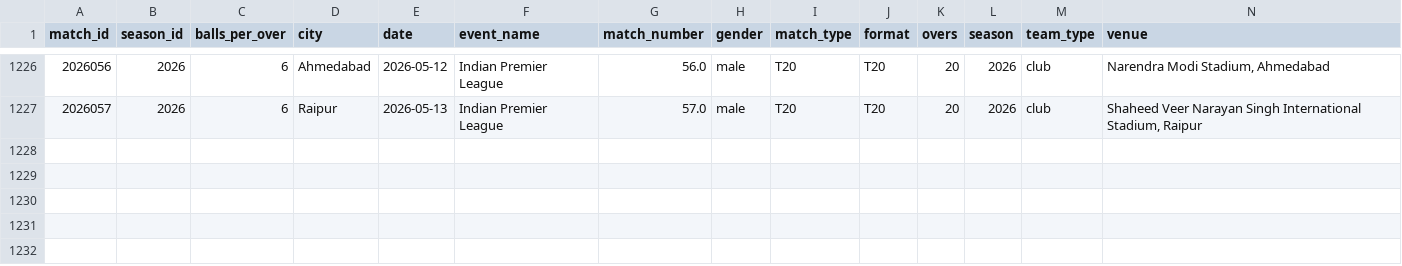
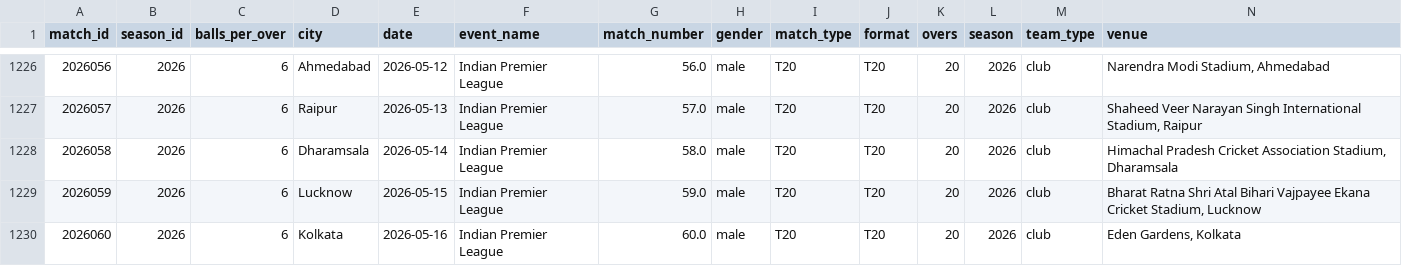
Before and after one commit to parthrugved/IPL-Match-Predictor-ML, a CSV file: data/matches.csv, drawn as a sheet; only a part is shown, gaps mark what is left out; rows hold the shown columns only; the diff names each change by its address in the sheet, - before the commit and + after, or states it on an @@ line.

Commit message:
match commit #60

```diff
--- a/data/matches.csv
+++ b/data/matches.csv
+row 1228: 2026058 | 2026 | 6 | Dharamsala | 2026-05-14 | Indian Premier League | 58.0 | male | T20 | T20 | 20 | 2026 | club | Himachal Pradesh Cricket Association Stadium, Dharamsala
+row 1229: 2026059 | 2026 | 6 | Lucknow | 2026-05-15 | Indian Premier League | 59.0 | male | T20 | T20 | 20 | 2026 | club | Bharat Ratna Shri Atal Bihari Vajpayee Ekana Cricket Stadium, Lucknow
+row 1230: 2026060 | 2026 | 6 | Kolkata | 2026-05-16 | Indian Premier League | 60.0 | male | T20 | T20 | 20 | 2026 | club | Eden Gardens, Kolkata
```
Also changed, not shown: 2 other files.
